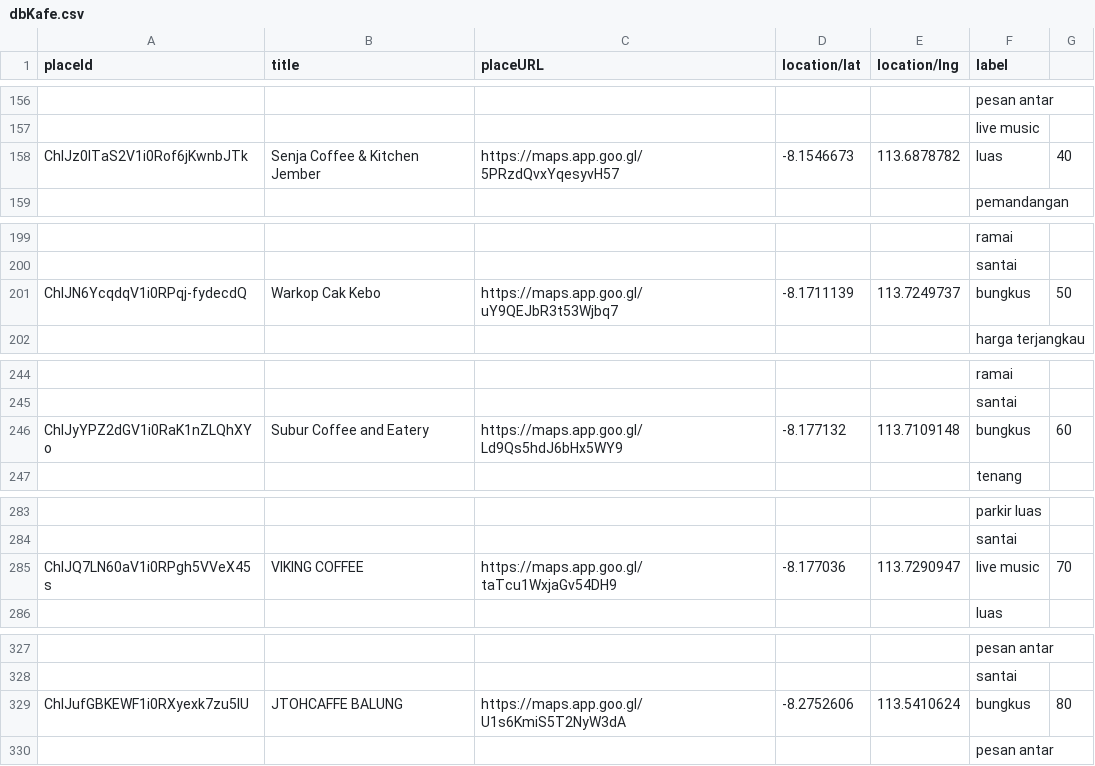
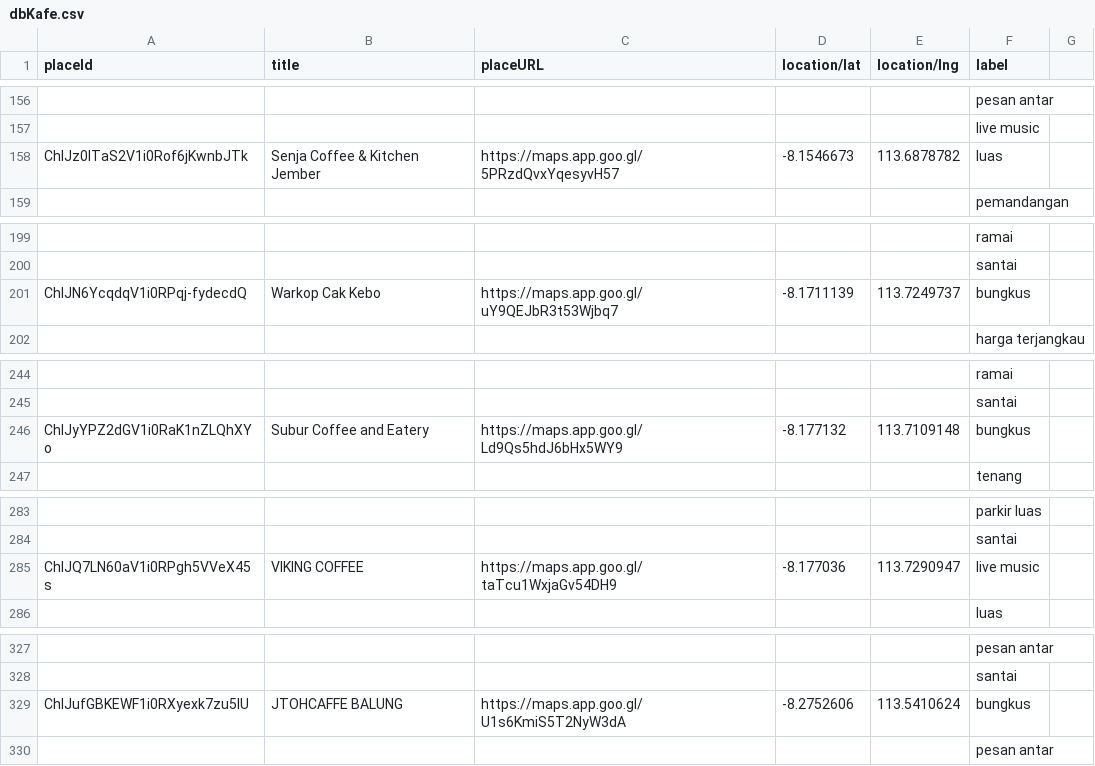
Before and after one commit to ditanzts/fake-review-detector, a CSV file: data/dbKafe.csv, drawn as a sheet; only a part is shown, gaps mark what is left out; the diff covers the shown part only; the diff names each change by its address in the sheet, - before the commit and + after, or states it on an @@ line.

```diff
--- a/data/dbKafe.csv
+++ b/data/dbKafe.csv
-G158: 40
+G158: (empty)
-G201: 50
+G201: (empty)
-G246: 60
+G246: (empty)
-G285: 70
+G285: (empty)
-G329: 80
+G329: (empty)
```
Also changed, not shown: 48 added rows and 7 edited cells elsewhere in this file, 9 other files.
